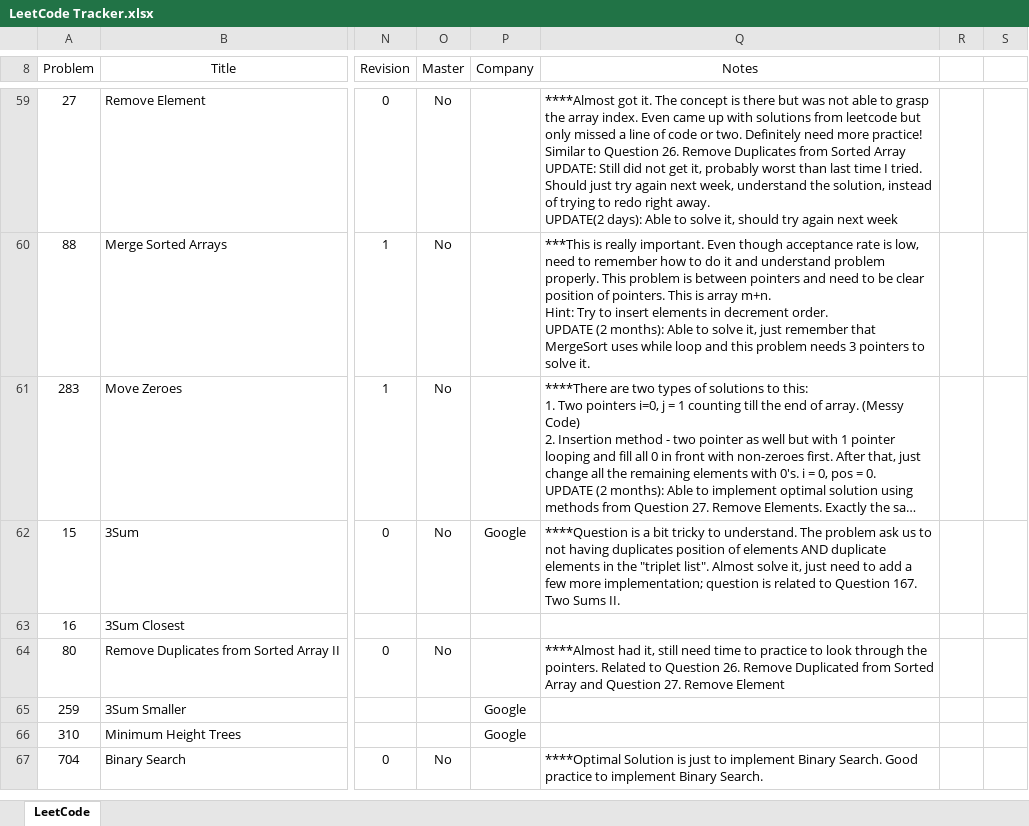
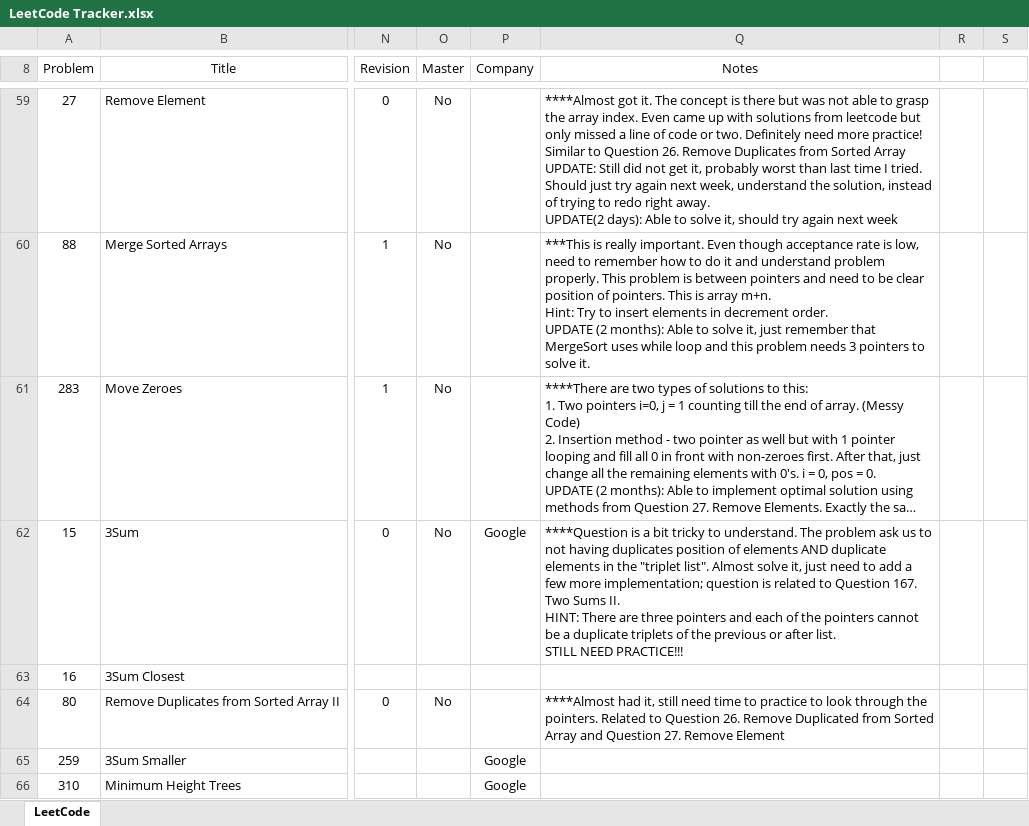
Before and after one commit to leontan4/LeetCode, an Excel workbook: LeetCode Tracker.xlsx, sheet LeetCode, drawn as a sheet; only a part is shown, gaps mark what is left out; the shorter side is filled out with more unchanged rows; long unchanged cells end in …; values as stored, in another font and other column widths than the file's, no borders; conditional formats not drawn; ↵ is a line break in a cell; the diff names each change by its address in the sheet, - before the commit and + after, or states it on an @@ line.

Commit message:
updated tracker

```diff
--- a/LeetCode Tracker.xlsx (sheet LeetCode)
+++ b/LeetCode Tracker.xlsx (sheet LeetCode)
-Q62 (Notes): …Sums II.
+Q62 (Notes): …Sums II. ↵ HINT: There are three pointers and each of the pointers cannot be a duplicate triplets of the previous or after list. ↵ STILL NEED PRACTICE!!!
```
